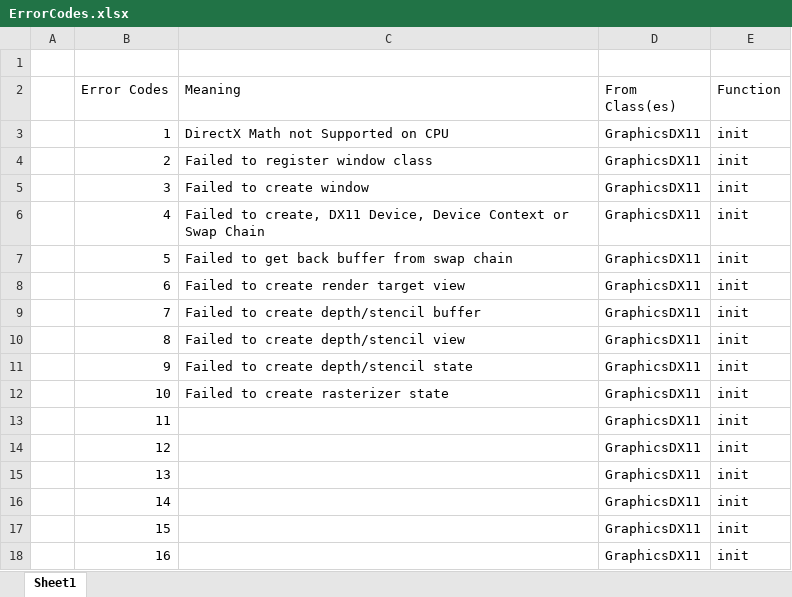
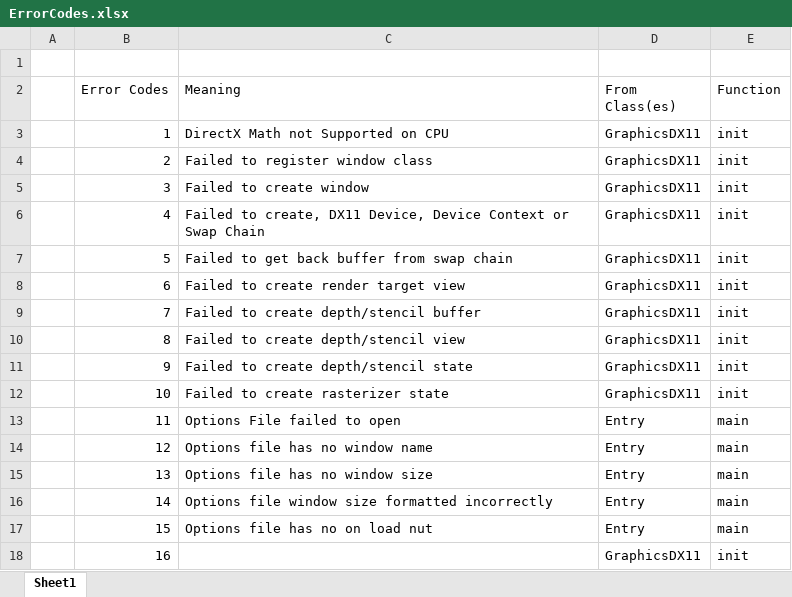
Before and after one commit to Corcso/SquirrelEngine, an Excel workbook: ErrorCodes.xlsx, sheet Sheet1, drawn as a sheet; values as stored, in another font and other column widths than the file's, no borders; the diff names each change by its address in the sheet, - before the commit and + after, or states it on an @@ line.

Commit message:
Added: Try catch error handling.

```diff
--- a/ErrorCodes.xlsx (sheet Sheet1)
+++ b/ErrorCodes.xlsx (sheet Sheet1)
-C13 (Meaning): (empty)
+C13 (Meaning): Options File failed to open
-D13:D17 (From Class(es)): GraphicsDX11
+D13:D17 (From Class(es)): Entry
-E13:E17 (Function): init
+E13:E17 (Function): main
-C14 (Meaning): (empty)
+C14 (Meaning): Options file has no window name
-C15 (Meaning): (empty)
+C15 (Meaning): Options file has no window size
-C16 (Meaning): (empty)
+C16 (Meaning): Options file window size formatted incorrectly
-C17 (Meaning): (empty)
+C17 (Meaning): Options file has no on load nut
```
Also changed, not shown: 4 other files.
